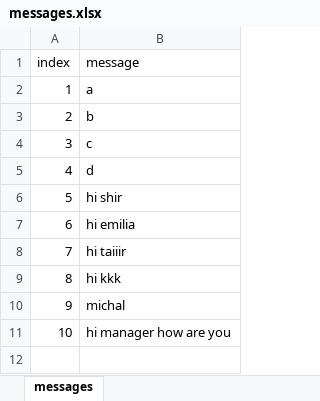
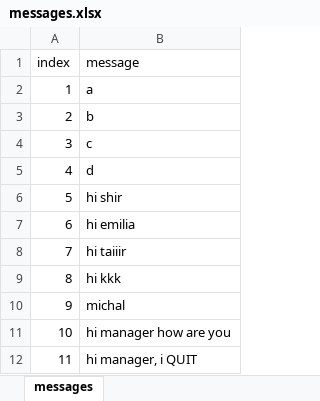
Before and after one commit to MichalTshobruzki/Group2_Yesodot, an Excel workbook: final project/messages.xlsx, sheet messages, drawn as a sheet; values as stored, in another font and other column widths than the file's, no borders; the diff names each change by its address in the sheet, - before the commit and + after, or states it on an @@ line.

```diff
--- a/final project/messages.xlsx (sheet messages)
+++ b/final project/messages.xlsx (sheet messages)
+row 12: 11 | hi manager, i QUIT
```
Also changed, not shown: final project/EOD.xlsx, final project/Screwed.xlsx, 6 other files.
